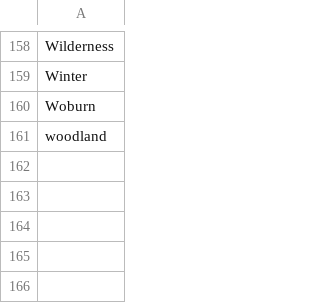
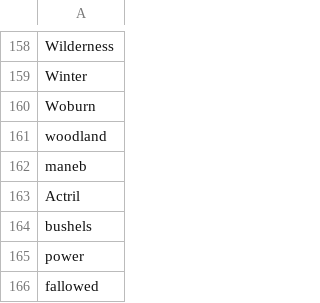
Before and after one commit to Rothamsted-Ecoinformatics/YieldbookDatasetDrafts, a CSV file: corrections.csv, drawn as a sheet; only a part is shown, gaps mark what is left out.

```diff
--- a/corrections.csv
+++ b/corrections.csv
@@ -161 +161,6 @@ Woburn
 woodland
+maneb
+Actril
+bushels
+power
+fallowed
```
Also changed, not shown: Broadbalk/BroadbalkSeeds.csv, 1 other file.
